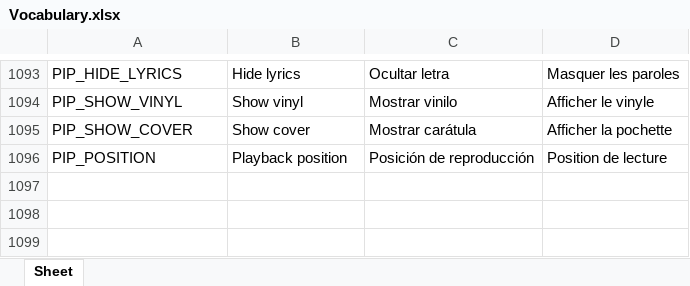
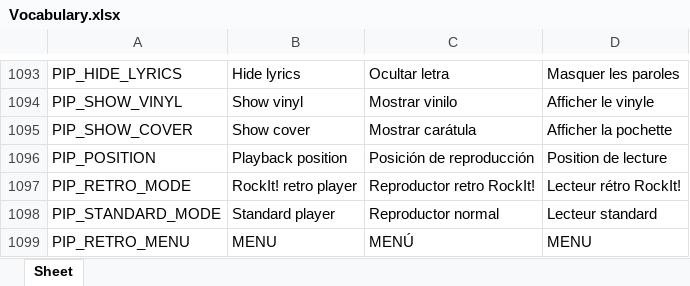
Before and after one commit to Icass1/rockit, an Excel workbook: Vocabulary.xlsx, sheet Sheet, drawn as a sheet; only a part is shown, gaps mark what is left out; values as stored, in another font and other column widths than the file's, no borders; table styles not drawn; the diff names each change by its address in the sheet, - before the commit and + after, or states it on an @@ line.

Commit message:
feat(pip): add portrait RockIt retro skin with real playback wheel

```diff
--- a/Vocabulary.xlsx (sheet Sheet)
+++ b/Vocabulary.xlsx (sheet Sheet)
+row 1097: PIP_RETRO_MODE | RockIt! retro player | Reproductor retro RockIt! | Lecteur rétro RockIt!
+row 1098: PIP_STANDARD_MODE | Standard player | Reproductor normal | Lecteur standard
+row 1099: PIP_RETRO_MENU | MENU | MENÚ | MENU
```
Also changed, not shown: 6 other files.
